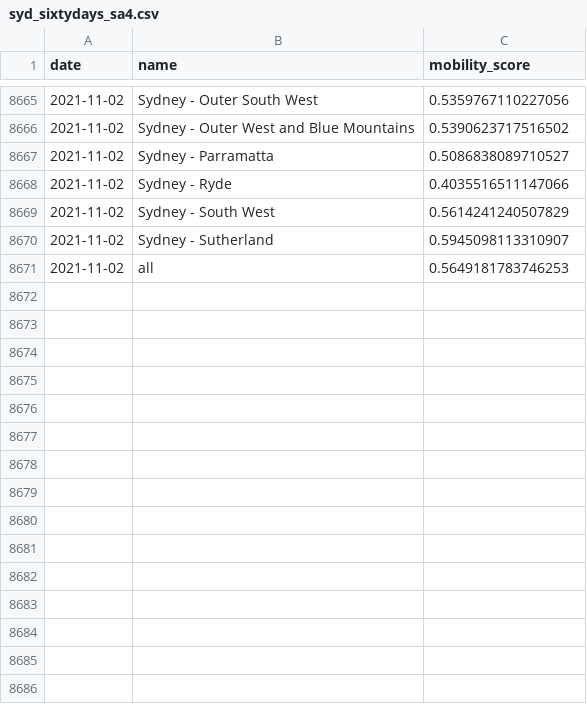
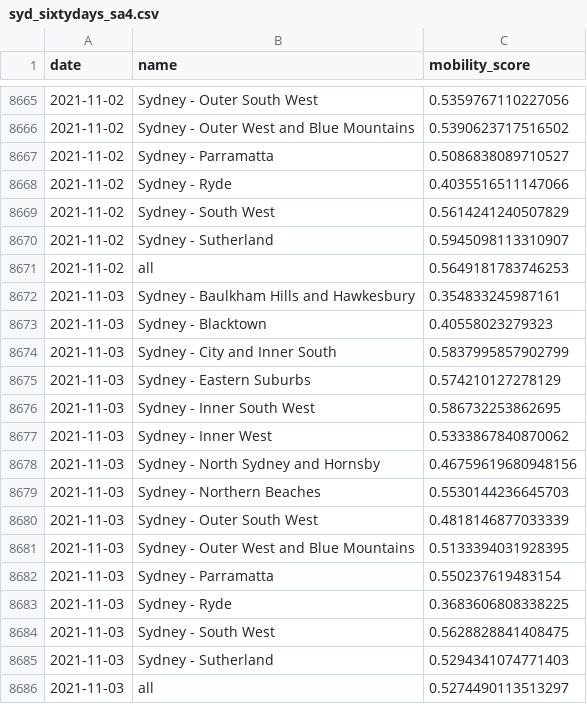
Before and after one commit to rsbyrne/mobility-aus, a CSV file: products/syd_sixtydays_sa4.csv, drawn as a sheet; only a part is shown, gaps mark what is left out; the diff names each change by its address in the sheet, - before the commit and + after, or states it on an @@ line.

```diff
--- a/products/syd_sixtydays_sa4.csv
+++ b/products/syd_sixtydays_sa4.csv
+row 8672: 2021-11-03 | Sydney - Baulkham Hills and Hawkesbury | 0.354833245987161
+row 8673: 2021-11-03 | Sydney - Blacktown | 0.40558023279323
+row 8674: 2021-11-03 | Sydney - City and Inner South | 0.5837995857902799
+row 8675: 2021-11-03 | Sydney - Eastern Suburbs | 0.574210127278129
+row 8676: 2021-11-03 | Sydney - Inner South West | 0.586732253862695
+row 8677: 2021-11-03 | Sydney - Inner West | 0.5333867840870062
+row 8678: 2021-11-03 | Sydney - North Sydney and Hornsby | 0.46759619680948156
+row 8679: 2021-11-03 | Sydney - Northern Beaches | 0.5530144236645703
+row 8680: 2021-11-03 | Sydney - Outer South West | 0.4818146877033339
+row 8681: 2021-11-03 | Sydney - Outer West and Blue Mountains | 0.5133394031928395
+row 8682: 2021-11-03 | Sydney - Parramatta | 0.550237619483154
+row 8683: 2021-11-03 | Sydney - Ryde | 0.3683606808338225
+row 8684: 2021-11-03 | Sydney - South West | 0.5628828841408475
+row 8685: 2021-11-03 | Sydney - Sutherland | 0.5294341074771403
+row 8686: 2021-11-03 | all | 0.5274490113513297
```
Also changed, not shown: products/mel_sixtydays_sa4.csv, 6 other files.
